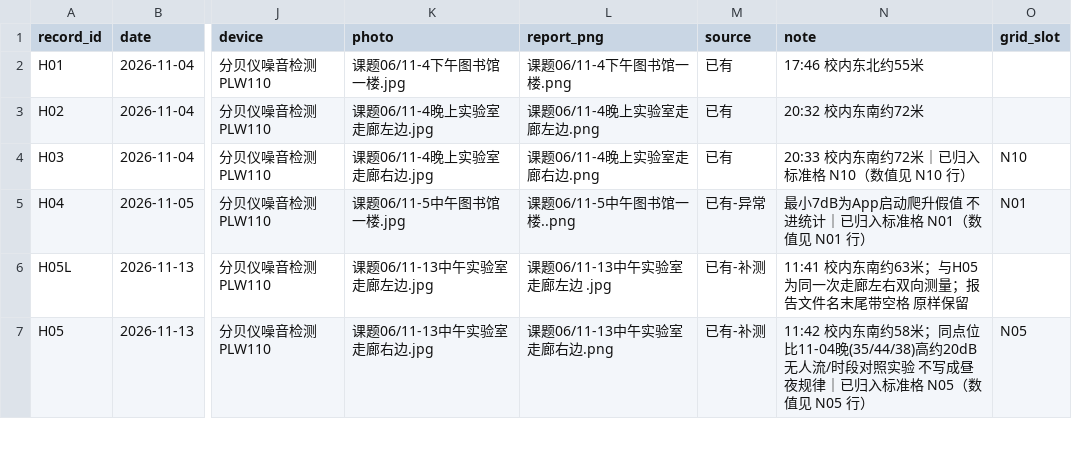
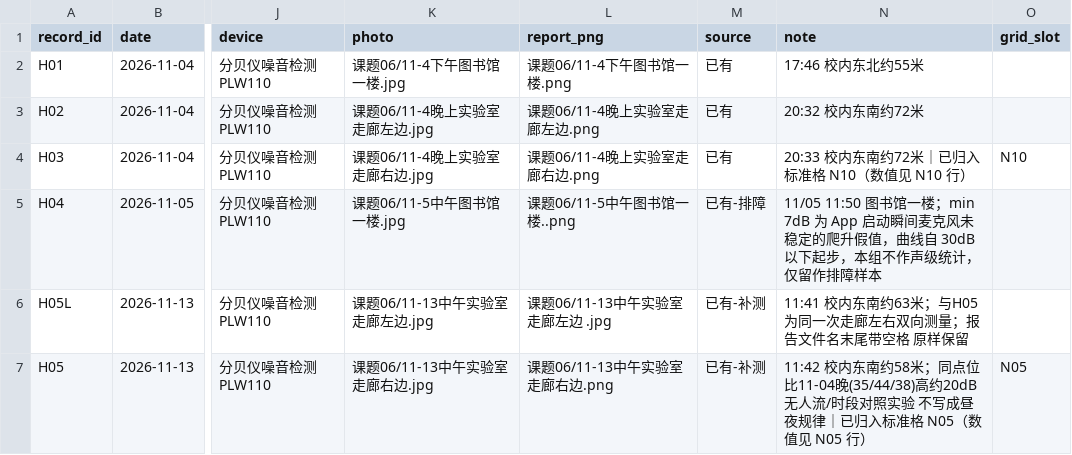
Before and after one commit to Elowen-Wang/project-03-vibration-diagnosis, a CSV file: 01_Stage1_Field_Measurement/noise_log.csv, drawn as a sheet; only a part is shown, gaps mark what is left out; the diff covers the shown part only; the diff names each change by its address in the sheet, - before the commit and + after, or states it on an @@ line.

```diff
--- a/01_Stage1_Field_Measurement/noise_log.csv
+++ b/01_Stage1_Field_Measurement/noise_log.csv
-M5 (source): 已有-异常
+M5 (source): 已有-排障
-N5 (note): 最小7dB为App启动爬升假值 不进统计｜已归入标准格 N01（数值见 N01 行）
+N5 (note): 11/05 11:50 图书馆一楼；min 7dB 为 App 启动瞬间麦克风未稳定的爬升假值，曲线自 30dB 以下起步，本组不作声级统计，仅留作排障样本
-O5 (grid_slot): N01
+O5 (grid_slot): (empty)
```
Also changed, not shown: 1 added row and 10 edited cells elsewhere in this file, 01_Stage1_Field_Measurement/results/06_summary.csv, 44 other files.
